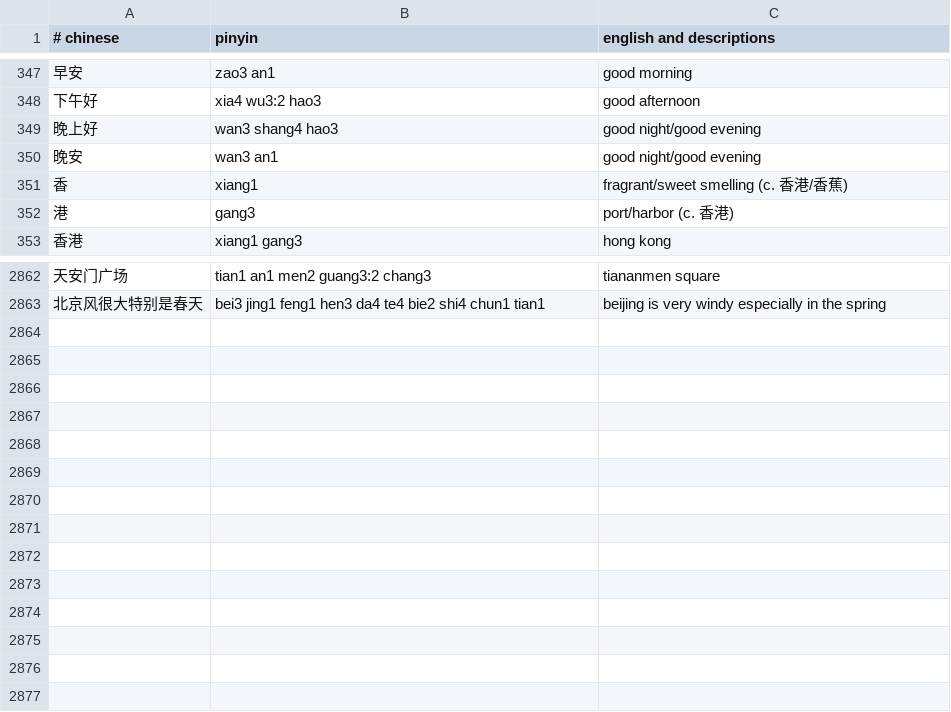
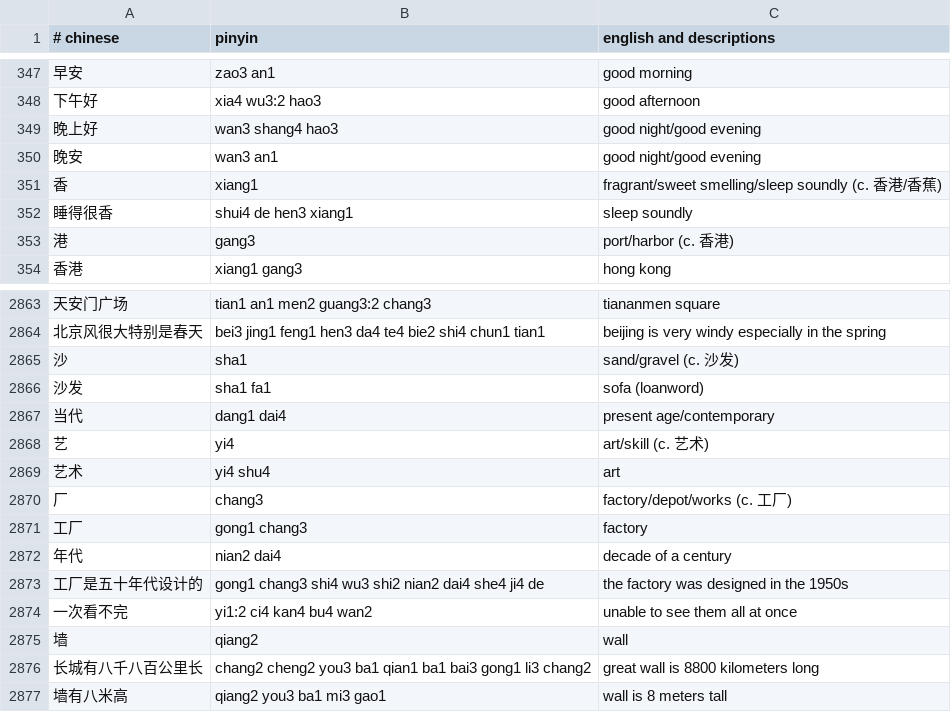
Before and after one commit to nickrusso42518/zhong, a CSV file: inputs/default.csv, drawn as a sheet; only a part is shown, gaps mark what is left out.

Commit message:
words [ci skip]

```diff
--- a/inputs/default.csv
+++ b/inputs/default.csv
@@ -350,3 +350,4 @@
 晚安,wan3 an1,good night/good evening
-香,xiang1,fragrant/sweet smelling (c. 香港/香蕉)
+香,xiang1,fragrant/sweet smelling/sleep soundly (c. 香港/香蕉)
+睡得很香,shui4 de hen3 xiang1,sleep soundly
 港,gang3,port/harbor (c. 香港)
@@ -2863 +2864,14 @@
 北京风很大特别是春天,bei3 jing1 feng1 hen3 da4 te4 bie2 shi4 chun1 tian1,beijing is very windy especially in the spring
+沙,sha1,sand/gravel (c. 沙发)
+沙发,sha1 fa1,sofa (loanword)
+当代,dang1 dai4,present age/contemporary
+艺,yi4,art/skill (c. 艺术)
+艺术,yi4 shu4,art
+厂,chang3,factory/depot/works (c. 工厂)
+工厂,gong1 chang3,factory
+年代,nian2 dai4,decade of a century
+工厂是五十年代设计的,gong1 chang3 shi4 wu3 shi2 nian2 dai4 she4 ji4 de,the factory was designed in the 1950s
+一次看不完,yi1:2 ci4 kan4 bu4 wan2,unable to see them all at once
+墙,qiang2,wall
+长城有八千八百公里长,chang2 cheng2 you3 ba1 qian1 ba1 bai3 gong1 li3 chang2,great wall is 8800 kilometers long
+墙有八米高,qiang2 you3 ba1 mi3 gao1,wall is 8 meters tall
```
